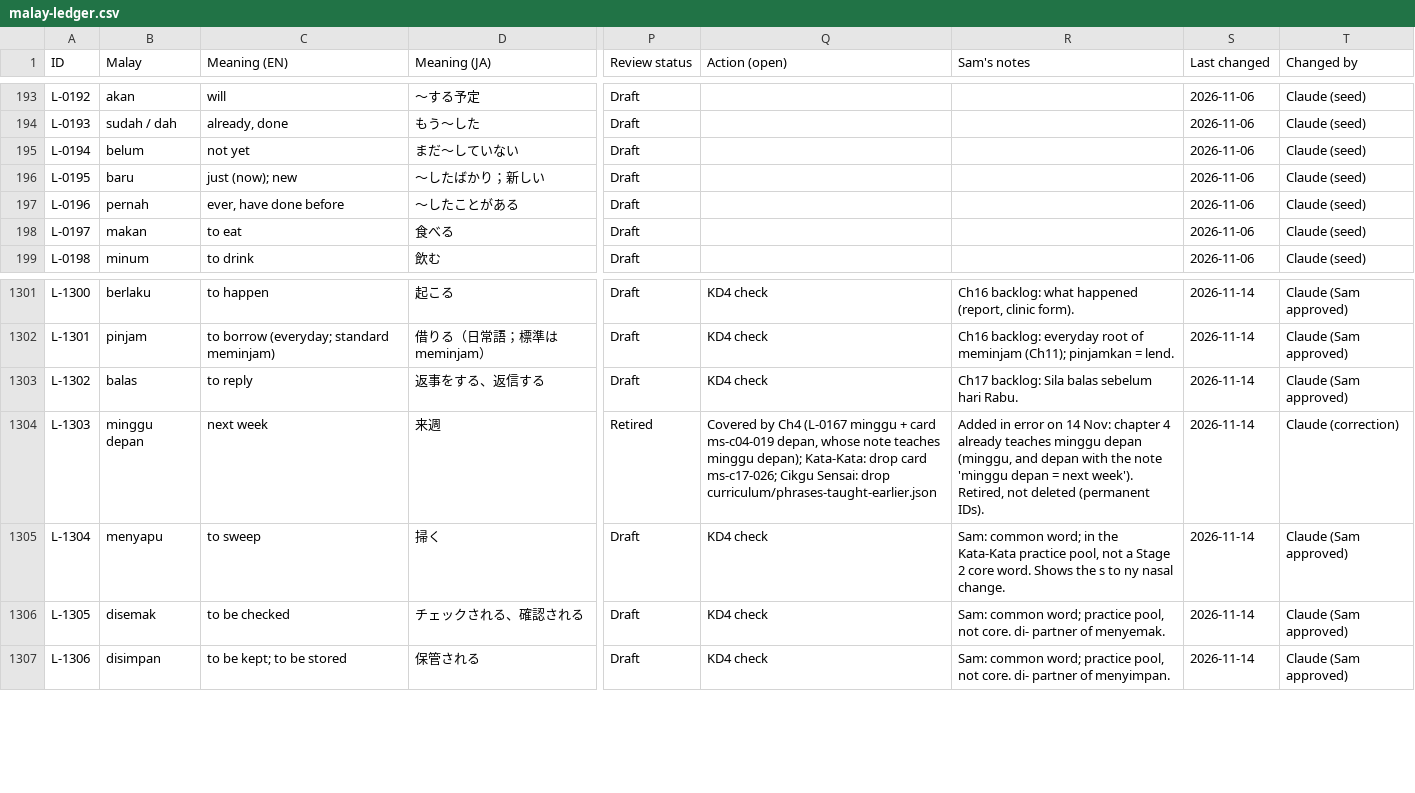
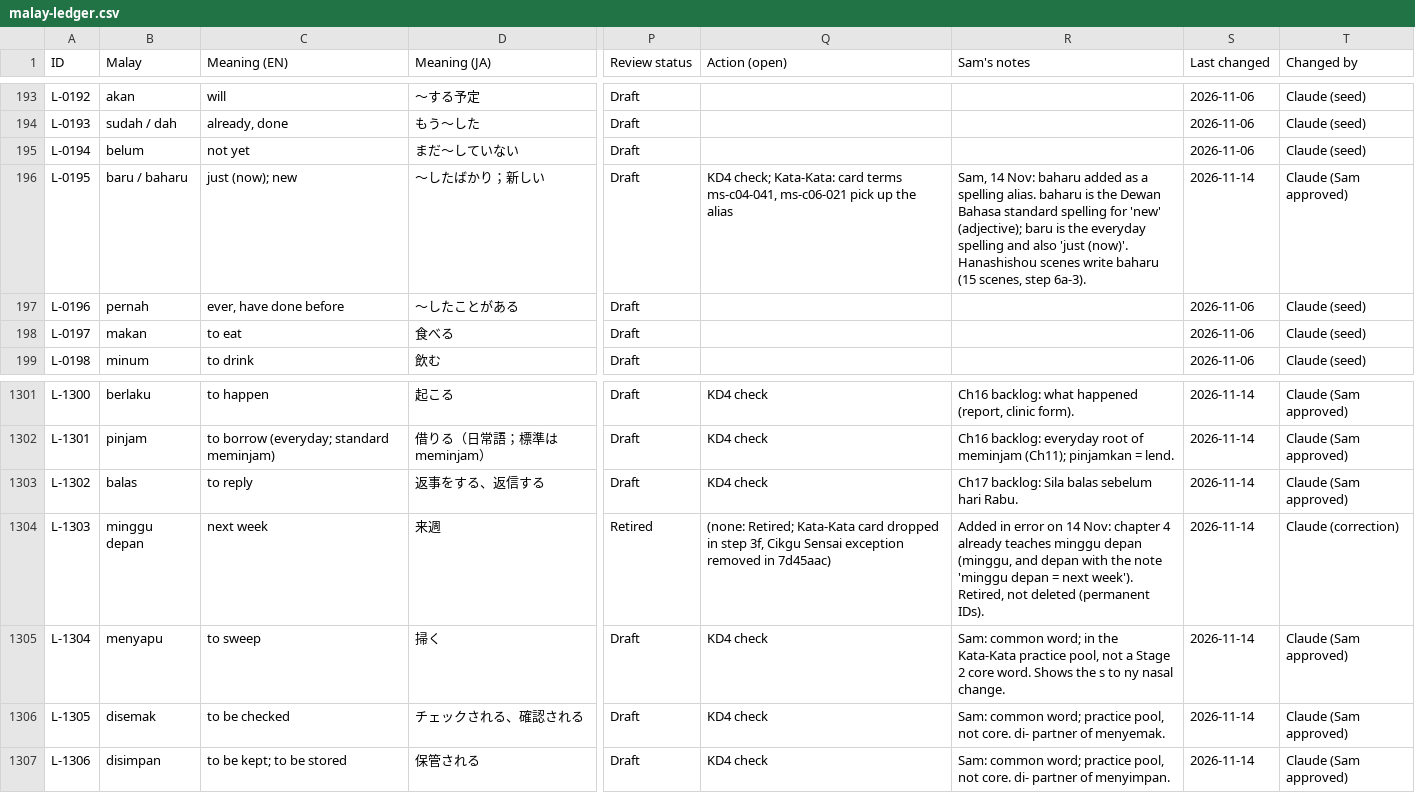
Before and after one commit to Nagatake-vonHatsune/katakata, a CSV file: content/ledger/malay-ledger.csv, drawn as a sheet; only a part is shown, gaps mark what is left out; the diff names each change by its address in the sheet, - before the commit and + after, or states it on an @@ line.

```diff
--- a/content/ledger/malay-ledger.csv
+++ b/content/ledger/malay-ledger.csv
-B196 (Malay): baru
+B196 (Malay): baru / baharu
-Q196 (Action (open)): (empty)
+Q196 (Action (open)): KD4 check; Kata-Kata: card terms ms-c04-041, ms-c06-021 pick up the alias
-R196 (Sam's notes): (empty)
+R196 (Sam's notes): Sam, 14 Nov: baharu added as a spelling alias. baharu is the Dewan Bahasa standard spelling for 'new' (adjective); baru is the everyday spelling and also 'just (now)'. Hanashishou scenes write baharu (15 scenes, step 6a-3).
-S196 (Last changed): 2026-11-06
+S196 (Last changed): 2026-11-14
-T196 (Changed by): Claude (seed)
+T196 (Changed by): Claude (Sam approved)
-Q1304 (Action (open)): Covered by Ch4 (L-0167 minggu + card ms-c04-019 depan, whose note teaches minggu depan); Kata-Kata: drop card ms-c17-026; Cikgu Sensai: drop curriculum/phrases-taught-earlier.json
+Q1304 (Action (open)): (none: Retired; Kata-Kata card dropped in step 3f, Cikgu Sensai exception removed in 7d45aac)
```
